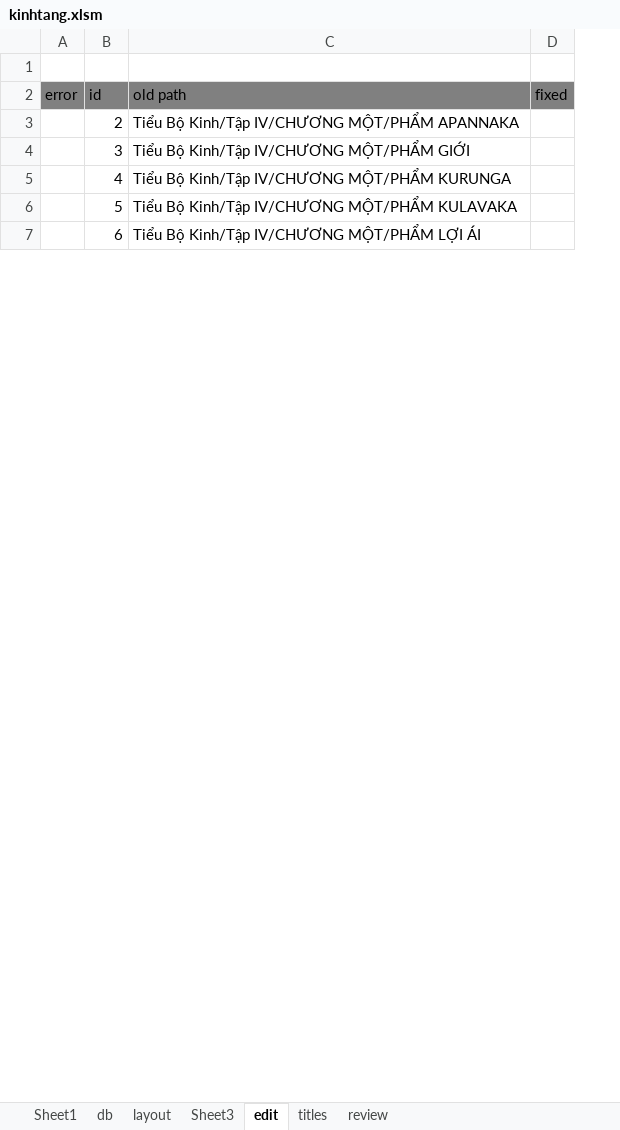
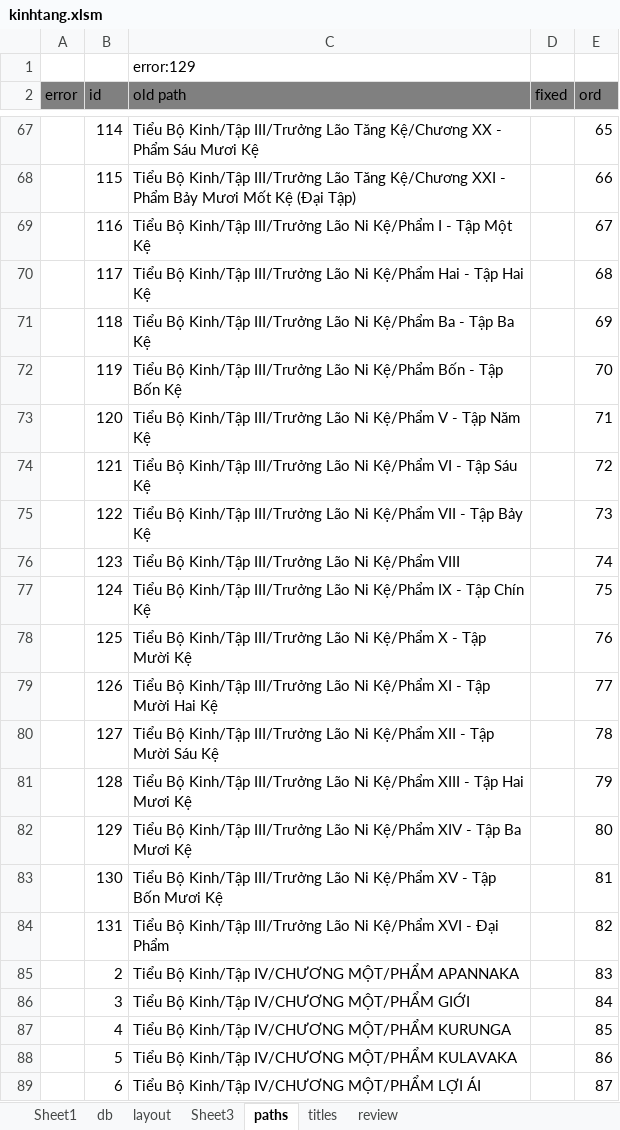
Before and after one commit to khiemnv/utilities, an Excel workbook: KinhPhat/kinhtang.xlsm, sheet paths, drawn as a sheet; only a part is shown, gaps mark what is left out; values as stored, in another font and other column widths than the file's, no borders; the diff covers the shown part only; the diff names each change by its address in the sheet, - before the commit and + after, or states it on an @@ line.

Commit message:
update path ord

```diff
--- a/KinhPhat/kinhtang.xlsm (sheet paths)
+++ b/KinhPhat/kinhtang.xlsm (sheet paths)
-sheet tab: edit
+sheet tab: paths
+column E (ord), rows 85-89: 83 | 84 | 85 | 86 | 87
-C1 (old path): (empty)
+C1 (old path): error:129
+row 67:  | 114 | Tiểu Bộ Kinh/Tập III/Trưởng Lão Tăng Kệ/Chương XX - Phẩm Sáu Mươi Kệ |  | 65
+row 68:  | 115 | Tiểu Bộ Kinh/Tập III/Trưởng Lão Tăng Kệ/Chương XXI - Phẩm Bảy Mươi Mốt Kệ (Ðại Tập) |  | 66
+row 69:  | 116 | Tiểu Bộ Kinh/Tập III/Trưởng Lão Ni Kệ/Phẩm I - Tập Một Kệ |  | 67
+row 70:  | 117 | Tiểu Bộ Kinh/Tập III/Trưởng Lão Ni Kệ/Phẩm Hai - Tập Hai Kệ |  | 68
+row 71:  | 118 | Tiểu Bộ Kinh/Tập III/Trưởng Lão Ni Kệ/Phẩm Ba - Tập Ba Kệ |  | 69
+row 72:  | 119 | Tiểu Bộ Kinh/Tập III/Trưởng Lão Ni Kệ/Phẩm Bốn - Tập Bốn Kệ |  | 70
+row 73:  | 120 | Tiểu Bộ Kinh/Tập III/Trưởng Lão Ni Kệ/Phẩm V - Tập Năm Kệ |  | 71
+row 74:  | 121 | Tiểu Bộ Kinh/Tập III/Trưởng Lão Ni Kệ/Phẩm VI - Tập Sáu Kệ |  | 72
+row 75:  | 122 | Tiểu Bộ Kinh/Tập III/Trưởng Lão Ni Kệ/Phẩm VII - Tập Bảy Kệ |  | 73
+row 76:  | 123 | Tiểu Bộ Kinh/Tập III/Trưởng Lão Ni Kệ/Phẩm VIII |  | 74
+row 77:  | 124 | Tiểu Bộ Kinh/Tập III/Trưởng Lão Ni Kệ/Phẩm IX - Tập Chín Kệ |  | 75
+row 78:  | 125 | Tiểu Bộ Kinh/Tập III/Trưởng Lão Ni Kệ/Phẩm X - Tập Mười Kệ |  | 76
+row 79:  | 126 | Tiểu Bộ Kinh/Tập III/Trưởng Lão Ni Kệ/Phẩm XI - Tập Mười Hai Kệ |  | 77
+row 80:  | 127 | Tiểu Bộ Kinh/Tập III/Trưởng Lão Ni Kệ/Phẩm XII - Tập Mười Sáu Kệ |  | 78
+row 81:  | 128 | Tiểu Bộ Kinh/Tập III/Trưởng Lão Ni Kệ/Phẩm XIII - Tập Hai Mươi Kệ |  | 79
+row 82:  | 129 | Tiểu Bộ Kinh/Tập III/Trưởng Lão Ni Kệ/Phẩm XIV - Tập Ba Mươi Kệ |  | 80
+row 83:  | 130 | Tiểu Bộ Kinh/Tập III/Trưởng Lão Ni Kệ/Phẩm XV - Tập Bốn Mươi Kệ |  | 81
+row 84:  | 131 | Tiểu Bộ Kinh/Tập III/Trưởng Lão Ni Kệ/Phẩm XVI - Ðại Phẩm |  | 82
```
Also changed, not shown: 83 added rows, 1 moved row and 1 edited cell elsewhere in this sheet, 1 other file.
